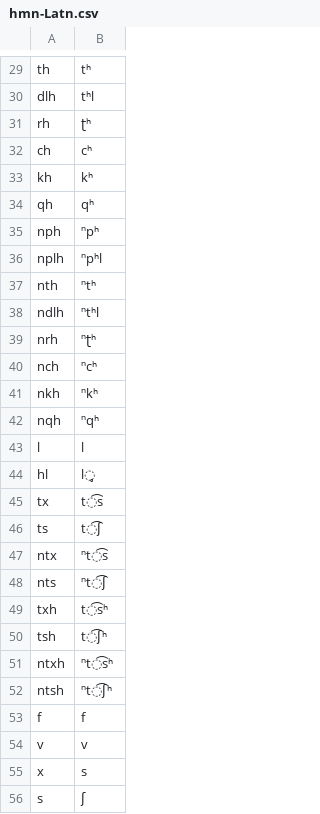
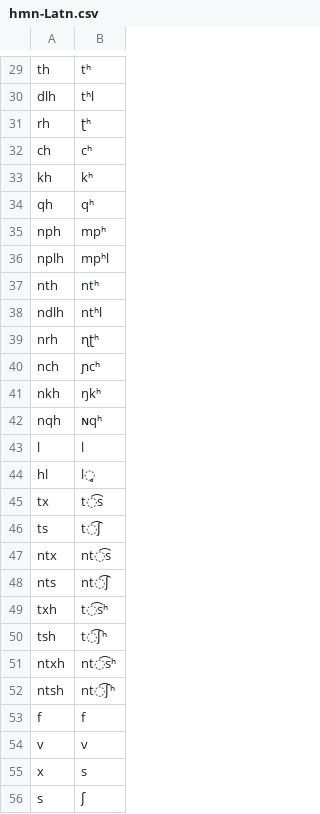
Before and after one commit to dmort27/epitran, a CSV file: epitran/data/map/hmn-Latn.csv, drawn as a sheet; only a part is shown, gaps mark what is left out; the diff covers the shown part only.

Commit message:
Changed superscript n to nasal segments

```diff
--- a/epitran/data/map/hmn-Latn.csv
+++ b/epitran/data/map/hmn-Latn.csv
@@ -34,10 +34,10 @@ kh,kʰ
 qh,qʰ
-nph,ⁿpʰ
-nplh,ⁿpʰl
-nth,ⁿtʰ
-ndlh,ⁿtʰl
-nrh,ⁿʈʰ
-nch,ⁿcʰ
-nkh,ⁿkʰ
-nqh,ⁿqʰ
+nph,mpʰ
+nplh,mpʰl
+nth,ntʰ
+ndlh,ntʰl
+nrh,ɳʈʰ
+nch,ɲcʰ
+nkh,ŋkʰ
+nqh,ɴqʰ
 l,l
@@ -46,8 +46,8 @@ tx,t͡s
 ts,t͡ʃ
-ntx,ⁿt͡s
-nts,ⁿt͡ʃ
+ntx,nt͡s
+nts,nt͡ʃ
 txh,t͡sʰ
 tsh,t͡ʃʰ
-ntxh,ⁿt͡sʰ
-ntsh,ⁿt͡ʃʰ
+ntxh,nt͡sʰ
+ntsh,nt͡ʃʰ
 f,f
```
Also changed, not shown: 8 edited cells elsewhere in this file.
